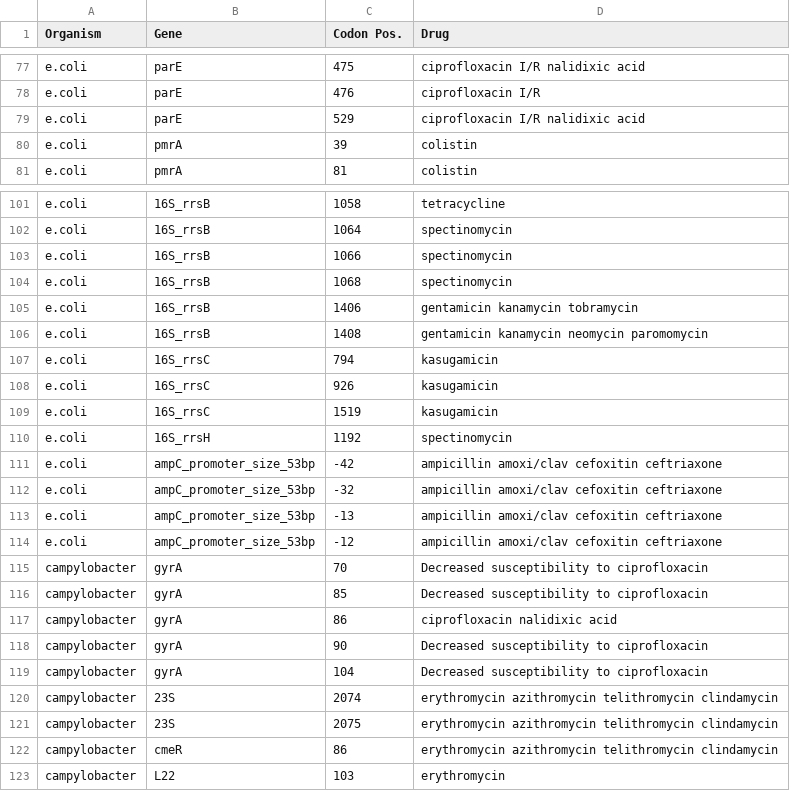
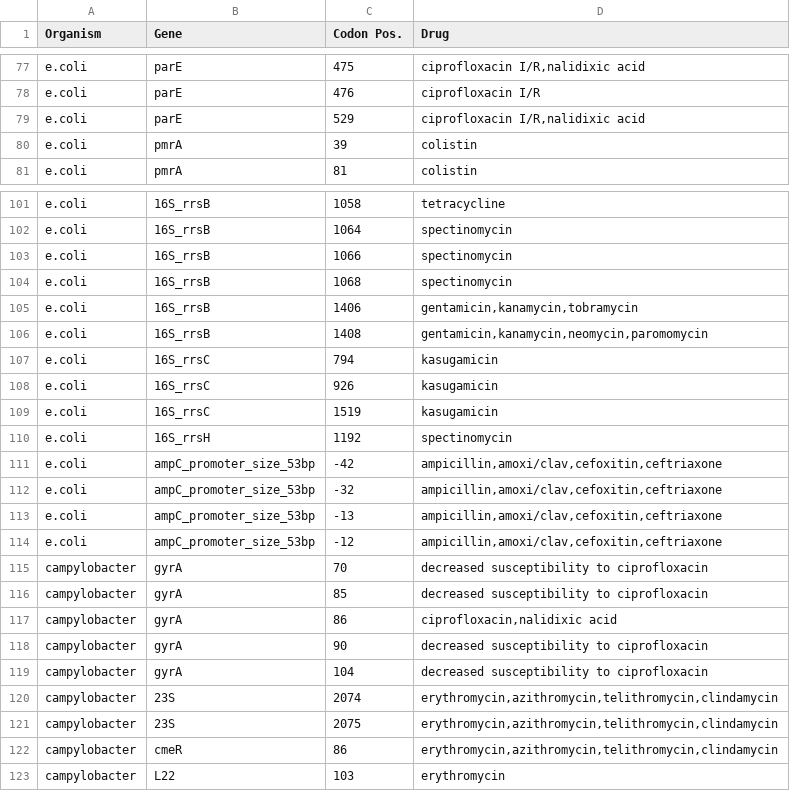
Before and after one commit to phac-nml/staramr, a TSV file: staramr/databases/resistance/data/ARG_drug_key_pointfinder.tsv, drawn as a sheet; only a part is shown, gaps mark what is left out; the diff covers the shown part only; the diff names each change by its address in the sheet, - before the commit and + after, or states it on an @@ line.

Commit message:
Updated resfinder/pointfinder drug tables to separate out drugs by comma

```diff
--- a/staramr/databases/resistance/data/ARG_drug_key_pointfinder.tsv
+++ b/staramr/databases/resistance/data/ARG_drug_key_pointfinder.tsv
-D77 (Drug): ciprofloxacin I/R nalidixic acid
+D77 (Drug): ciprofloxacin I/R,nalidixic acid
-D79 (Drug): ciprofloxacin I/R nalidixic acid
+D79 (Drug): ciprofloxacin I/R,nalidixic acid
-D105 (Drug): gentamicin kanamycin tobramycin
+D105 (Drug): gentamicin,kanamycin,tobramycin
-D106 (Drug): gentamicin kanamycin neomycin paromomycin
+D106 (Drug): gentamicin,kanamycin,neomycin,paromomycin
-D111:D114 (Drug): ampicillin amoxi/clav cefoxitin ceftriaxone
+D111:D114 (Drug): ampicillin,amoxi/clav,cefoxitin,ceftriaxone
-D115:D116 (Drug): Decreased susceptibility to ciprofloxacin
+D115:D116 (Drug): decreased susceptibility to ciprofloxacin
-D117 (Drug): ciprofloxacin nalidixic acid
+D117 (Drug): ciprofloxacin,nalidixic acid
-D118:D119 (Drug): Decreased susceptibility to ciprofloxacin
+D118:D119 (Drug): decreased susceptibility to ciprofloxacin
-D120:D122 (Drug): erythromycin azithromycin telithromycin clindamycin
+D120:D122 (Drug): erythromycin,azithromycin,telithromycin,clindamycin
```
Also changed, not shown: 54 edited cells elsewhere in this file, staramr/databases/resistance/data/ARG_drug_key_resfinder.tsv, 4 other files.
